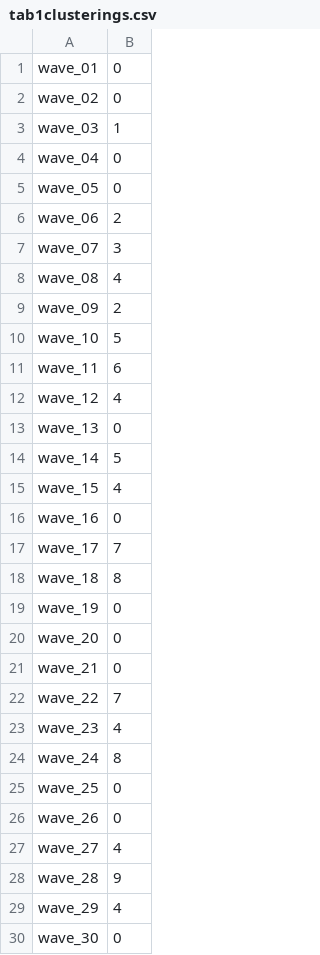
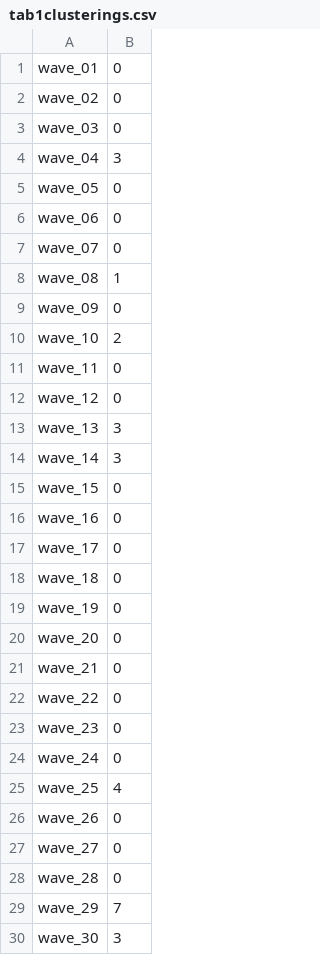
Before and after one commit to christopher-gong/optometry, a CSV file: fa19/New folder/tab1clusterings.csv, drawn as a sheet; only a part is shown; the diff covers the shown part only.

Commit message:
combine sheet pca dbscan

```diff
--- a/fa19/New folder/tab1clusterings.csv
+++ b/fa19/New folder/tab1clusterings.csv
@@ -2,18 +2,18 @@ wave_01,0
 wave_02,0
-wave_03,1
-wave_04,0
+wave_03,0
+wave_04,3
 wave_05,0
-wave_06,2
-wave_07,3
-wave_08,4
-wave_09,2
-wave_10,5
-wave_11,6
-wave_12,4
-wave_13,0
-wave_14,5
-wave_15,4
+wave_06,0
+wave_07,0
+wave_08,1
+wave_09,0
+wave_10,2
+wave_11,0
+wave_12,0
+wave_13,3
+wave_14,3
+wave_15,0
 wave_16,0
-wave_17,7
-wave_18,8
+wave_17,0
+wave_18,0
 wave_19,0
@@ -21,10 +21,10 @@ wave_20,0
 wave_21,0
-wave_22,7
-wave_23,4
-wave_24,8
-wave_25,0
+wave_22,0
+wave_23,0
+wave_24,0
+wave_25,4
 wave_26,0
-wave_27,4
-wave_28,9
-wave_29,4
-wave_30,0
+wave_27,0
+wave_28,0
+wave_29,7
+wave_30,3
```
Also changed, not shown: 124 edited cells elsewhere in this file, 36 other files.
